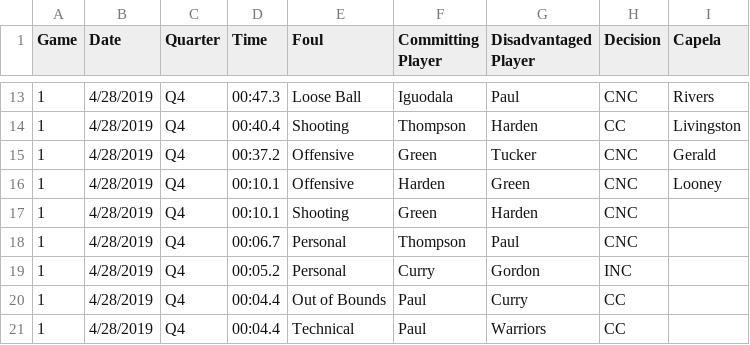
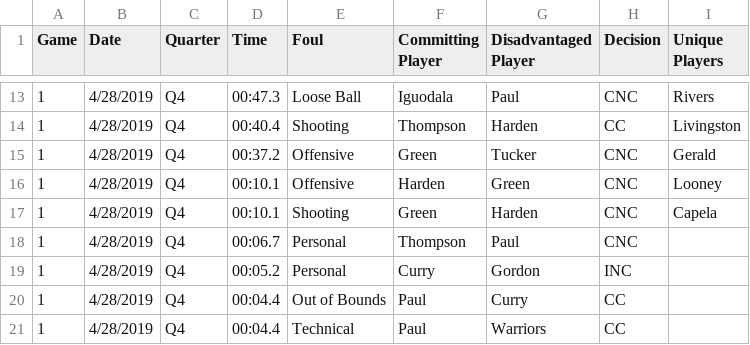
Before and after one commit to jonathansapp08/Warriors-vs-Rockets, a CSV file: Warriors_Rockets_L2M.csv, drawn as a sheet; only a part is shown, gaps mark what is left out; the diff names each change by its address in the sheet, - before the commit and + after, or states it on an @@ line.

Commit message:
Update Warriors_Rockets_L2M.csv
Creating column for list of unique players

```diff
--- a/Warriors_Rockets_L2M.csv
+++ b/Warriors_Rockets_L2M.csv
-I1: Capela
+I1: Unique Players
-I17 (Unique Players): (empty)
+I17 (Unique Players): Capela
```
